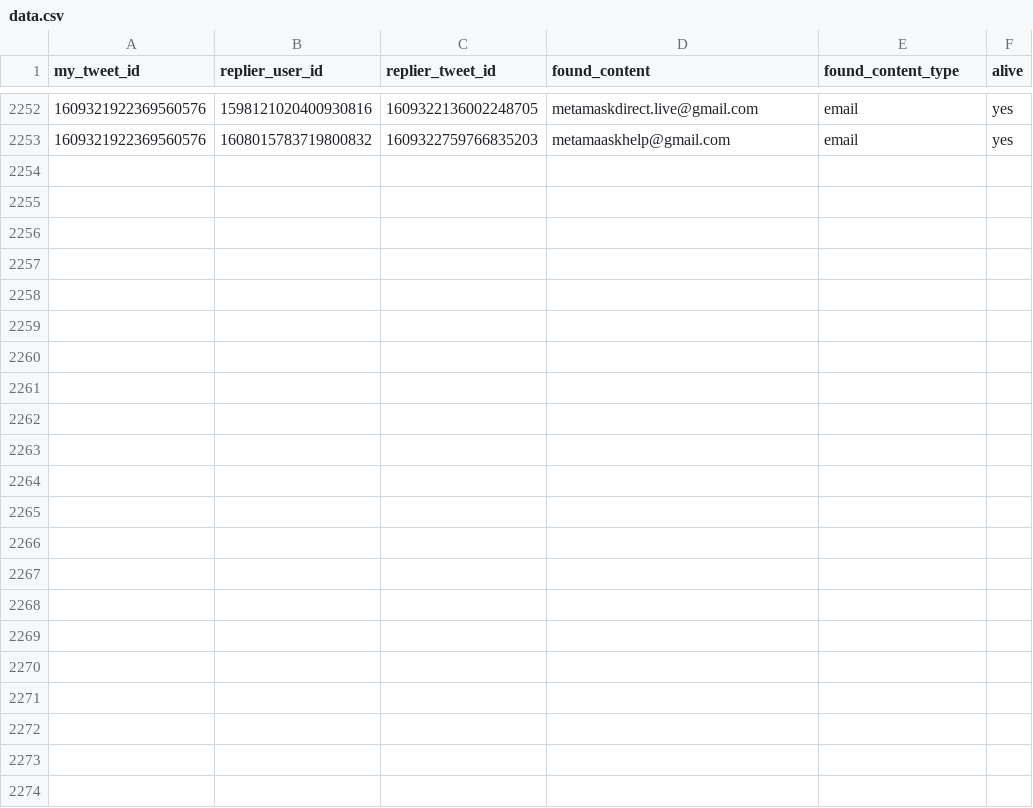
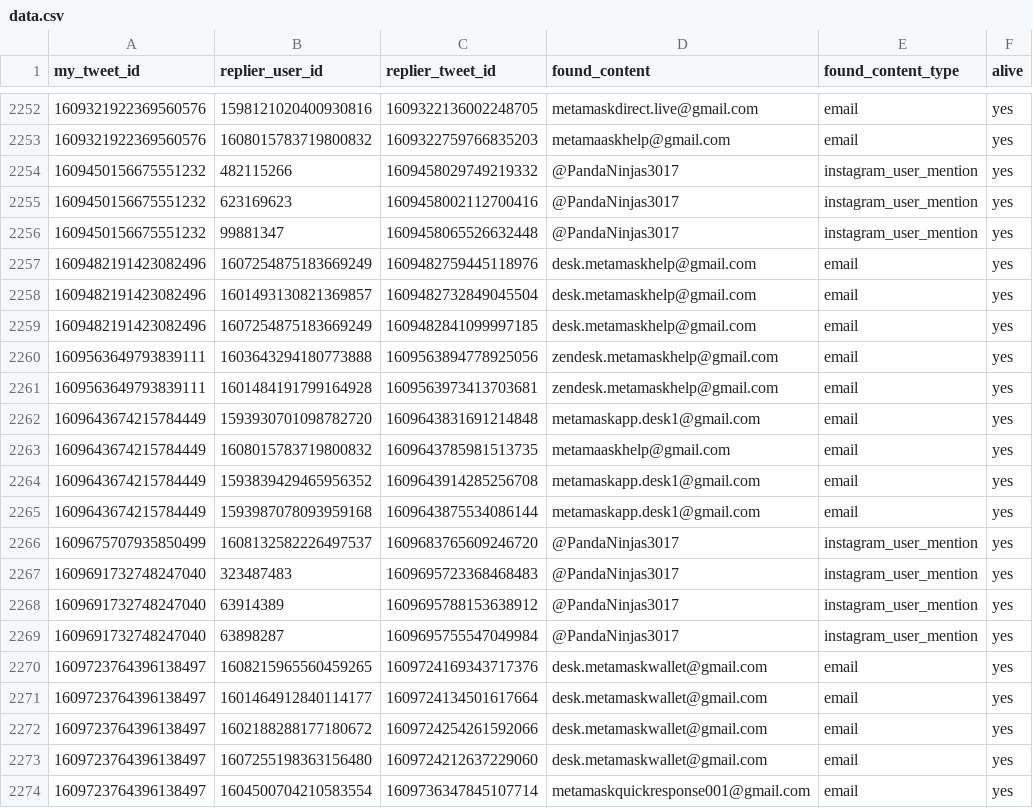
Before and after one commit to thefightagainstmalware/CatPhish, a CSV file: data.csv, drawn as a sheet; only a part is shown, gaps mark what is left out.

Commit message:
Automated commit

```diff
--- a/data.csv
+++ b/data.csv
@@ -2253 +2253,22 @@ my_tweet_id,replier_user_id,replier_tweet_id,found_content,found_content_type,al
 1609321922369560576,1608015783719800832,1609322759766835203,metamaaskhelp@gmail.com,email,yes
+1609450156675551232,482115266,1609458029749219332,@PandaNinjas3017,instagram_user_mention,yes
+1609450156675551232,623169623,1609458002112700416,@PandaNinjas3017,instagram_user_mention,yes
+1609450156675551232,99881347,1609458065526632448,@PandaNinjas3017,instagram_user_mention,yes
+1609482191423082496,1607254875183669249,1609482759445118976,desk.metamaskhelp@gmail.com,email,yes
+1609482191423082496,1601493130821369857,1609482732849045504,desk.metamaskhelp@gmail.com,email,yes
+1609482191423082496,1607254875183669249,1609482841099997185,desk.metamaskhelp@gmail.com,email,yes
+1609563649793839111,1603643294180773888,1609563894778925056,zendesk.metamaskhelp@gmail.com,email,yes
+1609563649793839111,1601484191799164928,1609563973413703681,zendesk.metamaskhelp@gmail.com,email,yes
+1609643674215784449,1593930701098782720,1609643831691214848,metamaskapp.desk1@gmail.com,email,yes
+1609643674215784449,1608015783719800832,1609643785981513735,metamaaskhelp@gmail.com,email,yes
+1609643674215784449,1593839429465956352,1609643914285256708,metamaskapp.desk1@gmail.com,email,yes
+1609643674215784449,1593987078093959168,1609643875534086144,metamaskapp.desk1@gmail.com,email,yes
+1609675707935850499,1608132582226497537,1609683765609246720,@PandaNinjas3017,instagram_user_mention,yes
+1609691732748247040,323487483,1609695723368468483,@PandaNinjas3017,instagram_user_mention,yes
+1609691732748247040,63914389,1609695788153638912,@PandaNinjas3017,instagram_user_mention,yes
+1609691732748247040,63898287,1609695755547049984,@PandaNinjas3017,instagram_user_mention,yes
+1609723764396138497,1608215965560459265,1609724169343717376,desk.metamaskwallet@gmail.com,email,yes
+1609723764396138497,1601464912840114177,1609724134501617664,desk.metamaskwallet@gmail.com,email,yes
+1609723764396138497,1602188288177180672,1609724254261592066,desk.metamaskwallet@gmail.com,email,yes
+1609723764396138497,1607255198363156480,1609724212637229060,desk.metamaskwallet@gmail.com,email,yes
+1609723764396138497,1604500704210583554,1609736347845107714,metamaskquickresponse001@gmail.com,email,yes
```
